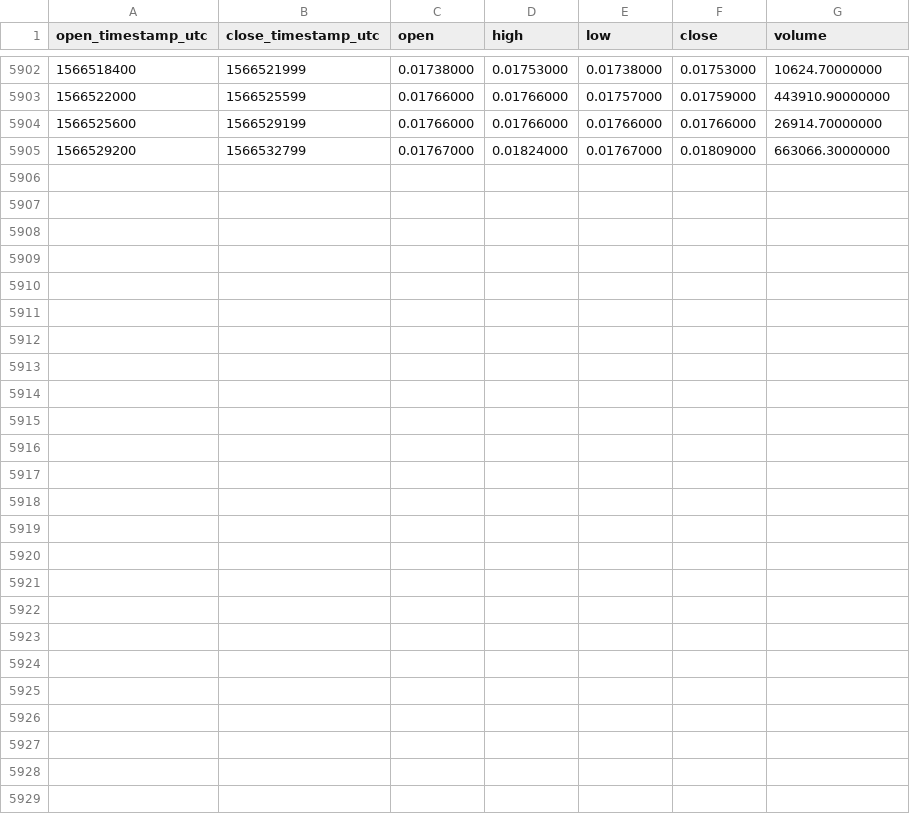
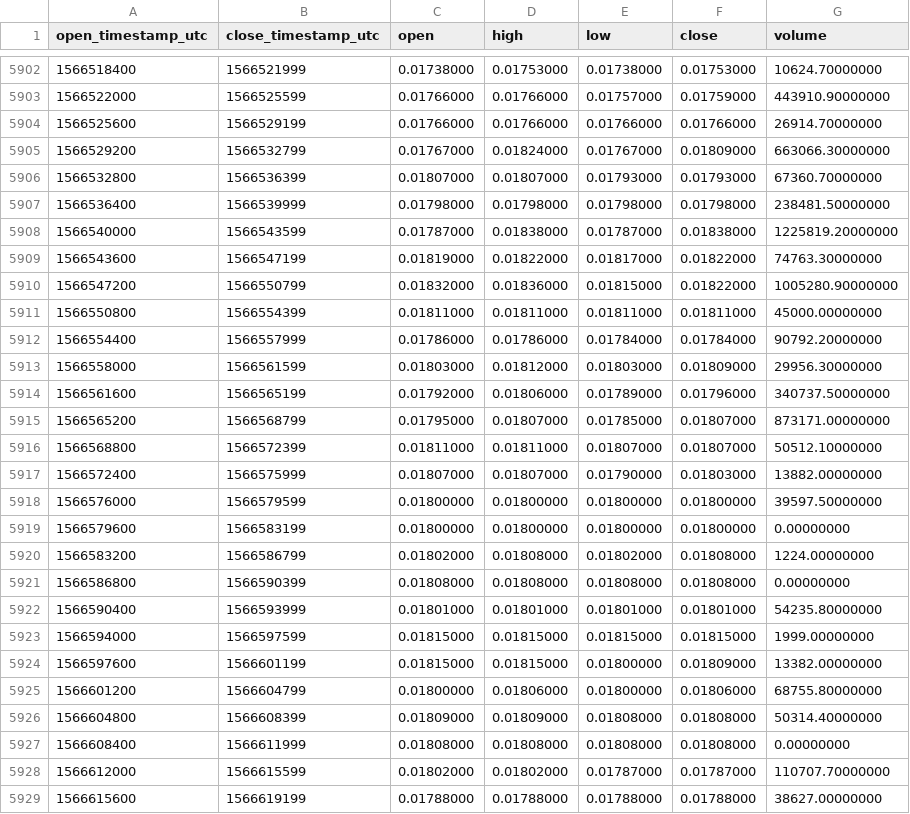
Before and after one commit to cryptobigbro/binance-TRXTUSD, a CSV file: binance-TRXTUSD-1h.csv, drawn as a sheet; only a part is shown, gaps mark what is left out; the diff names each change by its address in the sheet, - before the commit and + after, or states it on an @@ line.

Commit message:
Update OHLCV data.

```diff
--- a/binance-TRXTUSD-1h.csv
+++ b/binance-TRXTUSD-1h.csv
+row 5906: 1566532800 | 1566536399 | 0.01807000 | 0.01807000 | 0.01793000 | 0.01793000 | 67360.70000000
+row 5907: 1566536400 | 1566539999 | 0.01798000 | 0.01798000 | 0.01798000 | 0.01798000 | 238481.50000000
+row 5908: 1566540000 | 1566543599 | 0.01787000 | 0.01838000 | 0.01787000 | 0.01838000 | 1225819.20000000
+row 5909: 1566543600 | 1566547199 | 0.01819000 | 0.01822000 | 0.01817000 | 0.01822000 | 74763.30000000
+row 5910: 1566547200 | 1566550799 | 0.01832000 | 0.01836000 | 0.01815000 | 0.01822000 | 1005280.90000000
+row 5911: 1566550800 | 1566554399 | 0.01811000 | 0.01811000 | 0.01811000 | 0.01811000 | 45000.00000000
+row 5912: 1566554400 | 1566557999 | 0.01786000 | 0.01786000 | 0.01784000 | 0.01784000 | 90792.20000000
+row 5913: 1566558000 | 1566561599 | 0.01803000 | 0.01812000 | 0.01803000 | 0.01809000 | 29956.30000000
+row 5914: 1566561600 | 1566565199 | 0.01792000 | 0.01806000 | 0.01789000 | 0.01796000 | 340737.50000000
+row 5915: 1566565200 | 1566568799 | 0.01795000 | 0.01807000 | 0.01785000 | 0.01807000 | 873171.00000000
+row 5916: 1566568800 | 1566572399 | 0.01811000 | 0.01811000 | 0.01807000 | 0.01807000 | 50512.10000000
+row 5917: 1566572400 | 1566575999 | 0.01807000 | 0.01807000 | 0.01790000 | 0.01803000 | 13882.00000000
+row 5918: 1566576000 | 1566579599 | 0.01800000 | 0.01800000 | 0.01800000 | 0.01800000 | 39597.50000000
+row 5919: 1566579600 | 1566583199 | 0.01800000 | 0.01800000 | 0.01800000 | 0.01800000 | 0.00000000
+row 5920: 1566583200 | 1566586799 | 0.01802000 | 0.01808000 | 0.01802000 | 0.01808000 | 1224.00000000
+row 5921: 1566586800 | 1566590399 | 0.01808000 | 0.01808000 | 0.01808000 | 0.01808000 | 0.00000000
+row 5922: 1566590400 | 1566593999 | 0.01801000 | 0.01801000 | 0.01801000 | 0.01801000 | 54235.80000000
+row 5923: 1566594000 | 1566597599 | 0.01815000 | 0.01815000 | 0.01815000 | 0.01815000 | 1999.00000000
+row 5924: 1566597600 | 1566601199 | 0.01815000 | 0.01815000 | 0.01800000 | 0.01809000 | 13382.00000000
+row 5925: 1566601200 | 1566604799 | 0.01800000 | 0.01806000 | 0.01800000 | 0.01806000 | 68755.80000000
+row 5926: 1566604800 | 1566608399 | 0.01809000 | 0.01809000 | 0.01808000 | 0.01808000 | 50314.40000000
+row 5927: 1566608400 | 1566611999 | 0.01808000 | 0.01808000 | 0.01808000 | 0.01808000 | 0.00000000
+row 5928: 1566612000 | 1566615599 | 0.01802000 | 0.01802000 | 0.01787000 | 0.01787000 | 110707.70000000
+row 5929: 1566615600 | 1566619199 | 0.01788000 | 0.01788000 | 0.01788000 | 0.01788000 | 38627.00000000
```
Also changed, not shown: binance-TRXTUSD-1d.csv.
